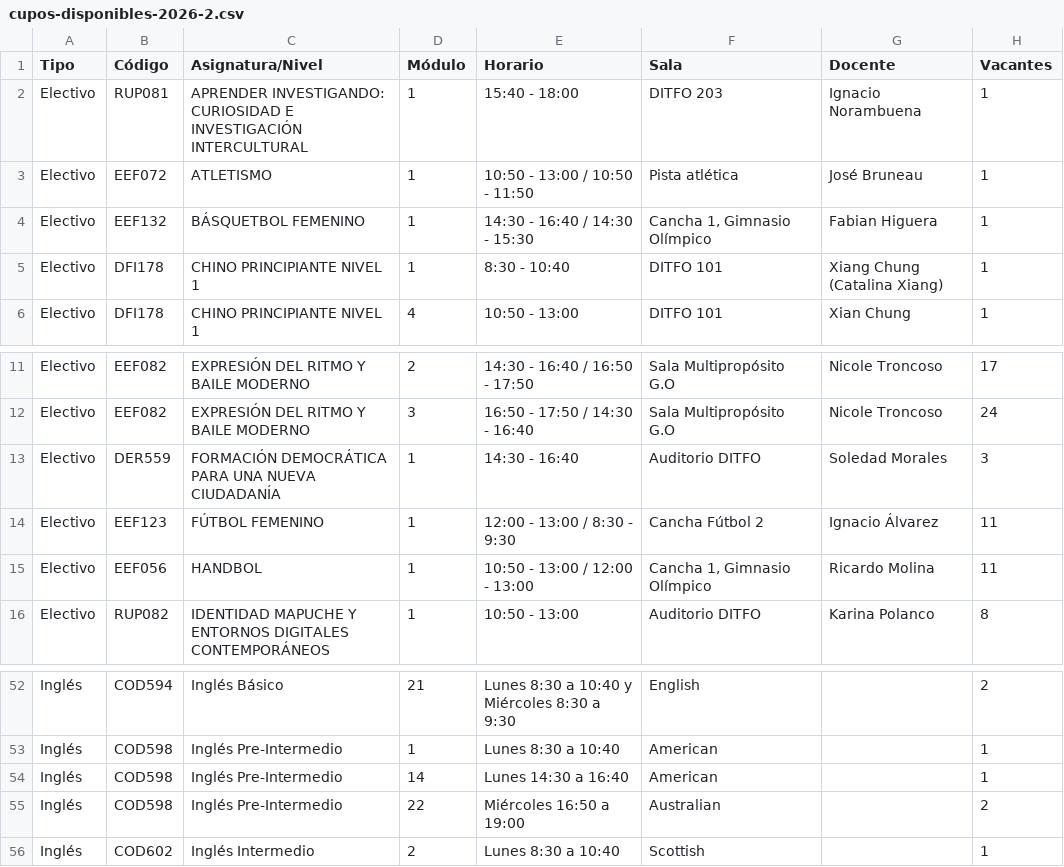
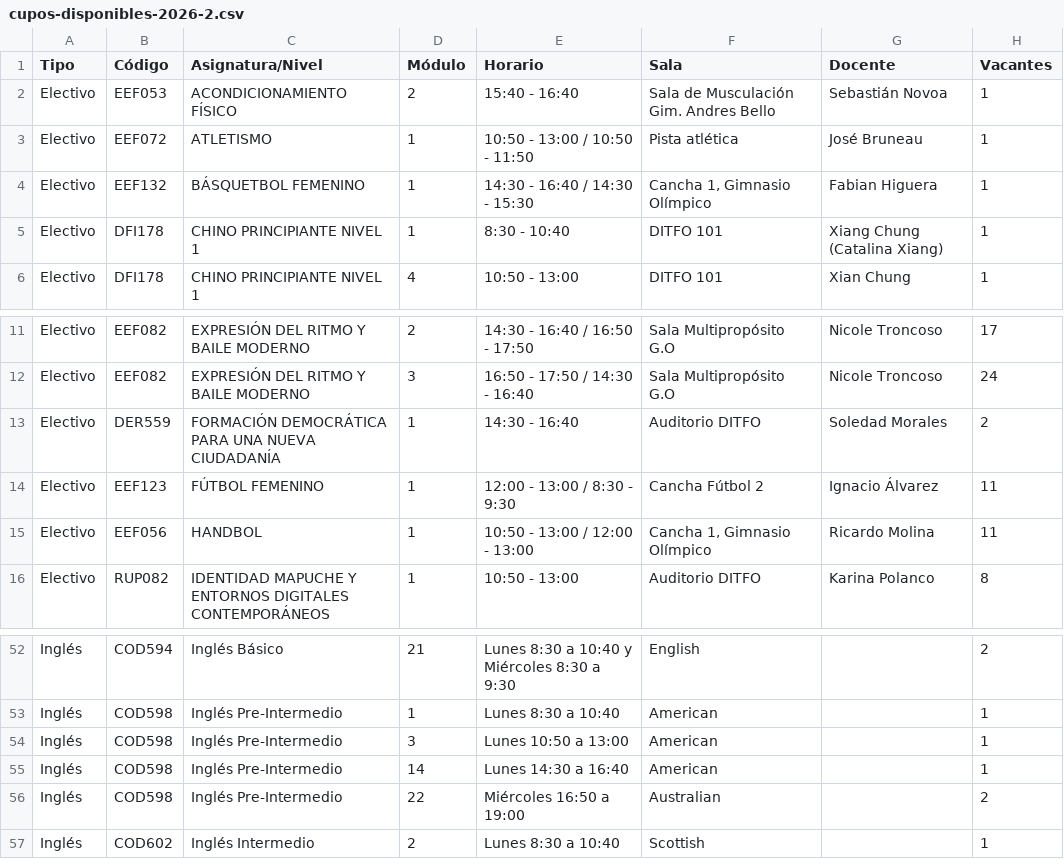
Before and after one commit to felipeopazo-ufro/cupos-ufro, a CSV file: cupos-disponibles-2026-2.csv, drawn as a sheet; only a part is shown, gaps mark what is left out.

```diff
--- a/cupos-disponibles-2026-2.csv
+++ b/cupos-disponibles-2026-2.csv
@@ -1,3 +1,3 @@
 "Tipo";"Código";"Asignatura/Nivel";"Módulo";"Horario";"Sala";"Docente";"Vacantes"
-"Electivo";"RUP081";"APRENDER INVESTIGANDO: CURIOSIDAD E INVESTIGACIÓN INTERCULTURAL";"1";"15:40 - 18:00";"DITFO 203";"Ignacio Norambuena";"1"
+"Electivo";"EEF053";"ACONDICIONAMIENTO FÍSICO";"2";"15:40 - 16:40";"Sala de Musculación Gim. Andres Bello";"Sebastián Novoa";"1"
 "Electivo";"EEF072";"ATLETISMO";"1";"10:50 - 13:00 / 10:50 - 11:50";"Pista atlética";"José Bruneau";"1"
@@ -12,3 +12,3 @@
 "Electivo";"EEF082";"EXPRESIÓN DEL RITMO Y BAILE MODERNO";"3";"16:50 - 17:50 / 14:30 - 16:40";"Sala Multipropósito G.O";"Nicole Troncoso";"24"
-"Electivo";"DER559";"FORMACIÓN DEMOCRÁTICA PARA UNA NUEVA CIUDADANÍA";"1";"14:30 - 16:40";"Auditorio DITFO";"Soledad Morales";"3"
+"Electivo";"DER559";"FORMACIÓN DEMOCRÁTICA PARA UNA NUEVA CIUDADANÍA";"1";"14:30 - 16:40";"Auditorio DITFO";"Soledad Morales";"2"
 "Electivo";"EEF123";"FÚTBOL FEMENINO";"1";"12:00 - 13:00 / 8:30 - 9:30";"Cancha Fútbol 2";"Ignacio Álvarez";"11"
@@ -53,2 +53,3 @@
 "Inglés";"COD598";"Inglés Pre-Intermedio";"1";"Lunes 8:30 a 10:40";"American";"";"1"
+"Inglés";"COD598";"Inglés Pre-Intermedio";"3";"Lunes 10:50 a 13:00";"American";"";"1"
 "Inglés";"COD598";"Inglés Pre-Intermedio";"14";"Lunes 14:30 a 16:40";"American";"";"1"
```
Also changed, not shown: 1 other file.
